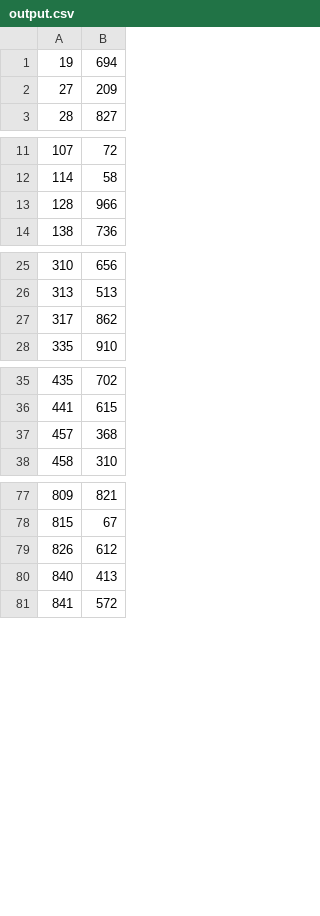
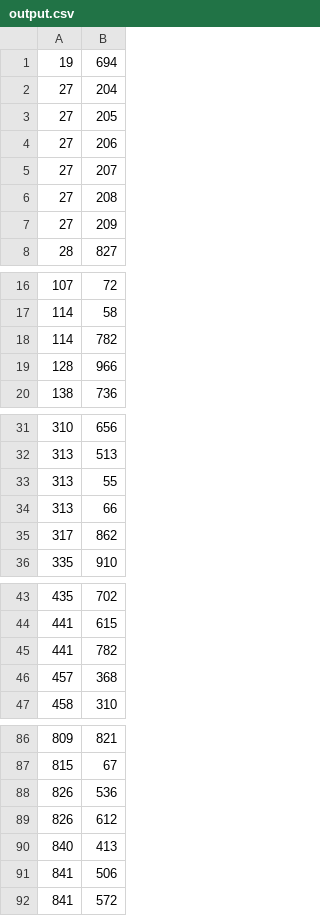
Before and after one commit to yvikentiev/Ao1, a CSV file: output.csv, drawn as a sheet; only a part is shown, gaps mark what is left out.

```diff
--- a/output.csv
+++ b/output.csv
@@ -1,2 +1,7 @@
 19,694
+27,204
+27,205
+27,206
+27,207
+27,208
 27,209
@@ -12,2 +17,3 @@
 114,58
+114,782
 128,966
@@ -26,2 +32,4 @@
 313,513
+313,55
+313,66
 317,862
@@ -36,2 +44,3 @@
 441,615
+441,782
 457,368
@@ -78,4 +87,6 @@
 815,67
+826,536
 826,612
 840,413
+841,506
 841,572
```
Also changed, not shown: file0.csv, 1 other file.
